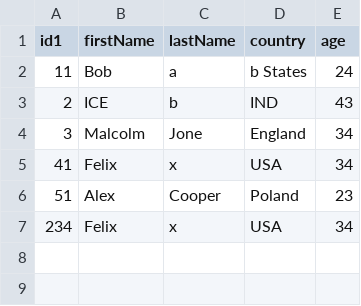
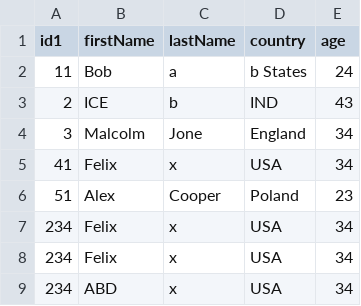
Before and after one commit to syadav36/SparkComparator-, a CSV file: spark-gradle-template-master/people-example.csv, drawn as a sheet; the diff names each change by its address in the sheet, - before the commit and + after, or states it on an @@ line.

```diff
--- a/spark-gradle-template-master/people-example.csv
+++ b/spark-gradle-template-master/people-example.csv
+row 8: 234 | Felix | x | USA | 34
+row 9: 234 | ABD | x | USA | 34
```
Also changed, not shown: 13 other files.
